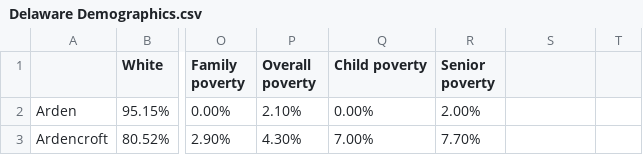
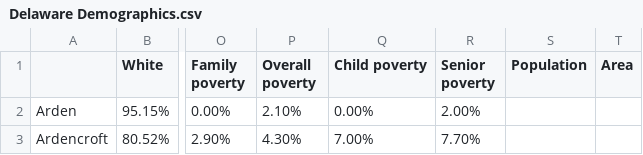
Before and after one commit to smaxwell953/DataScience, a CSV file: DemographicData/Delaware Demographics.csv, drawn as a sheet; only a part is shown, gaps mark what is left out; the diff names each change by its address in the sheet, - before the commit and + after, or states it on an @@ line.

Commit message:
Update Delaware Demographics.csv

```diff
--- a/DemographicData/Delaware Demographics.csv
+++ b/DemographicData/Delaware Demographics.csv
-S1: (empty)
+S1: Population
-T1: (empty)
+T1: Area
```
